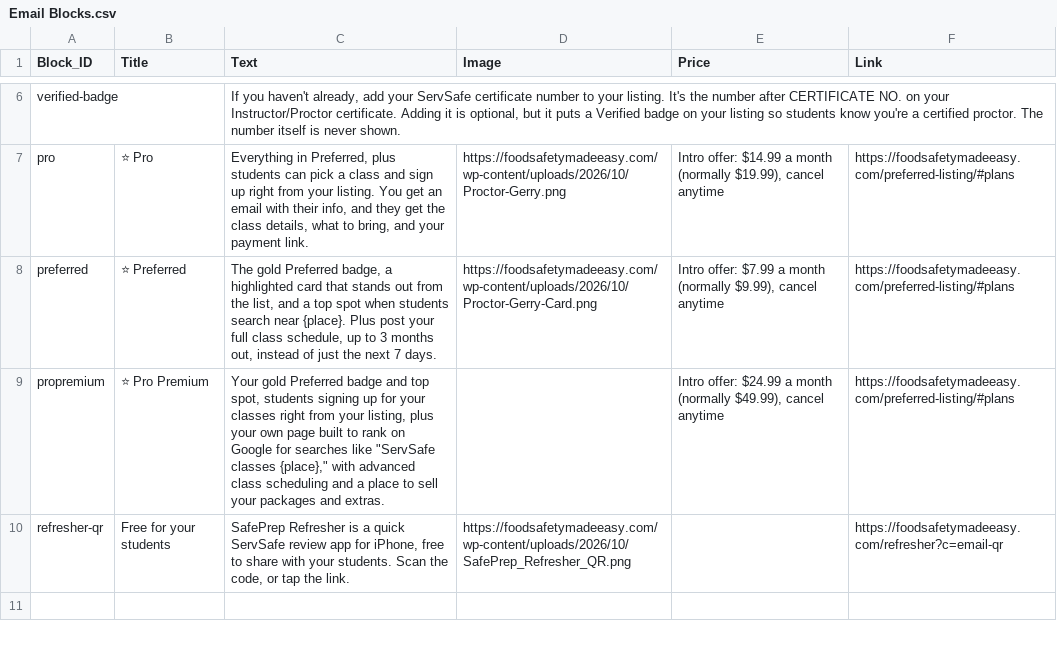
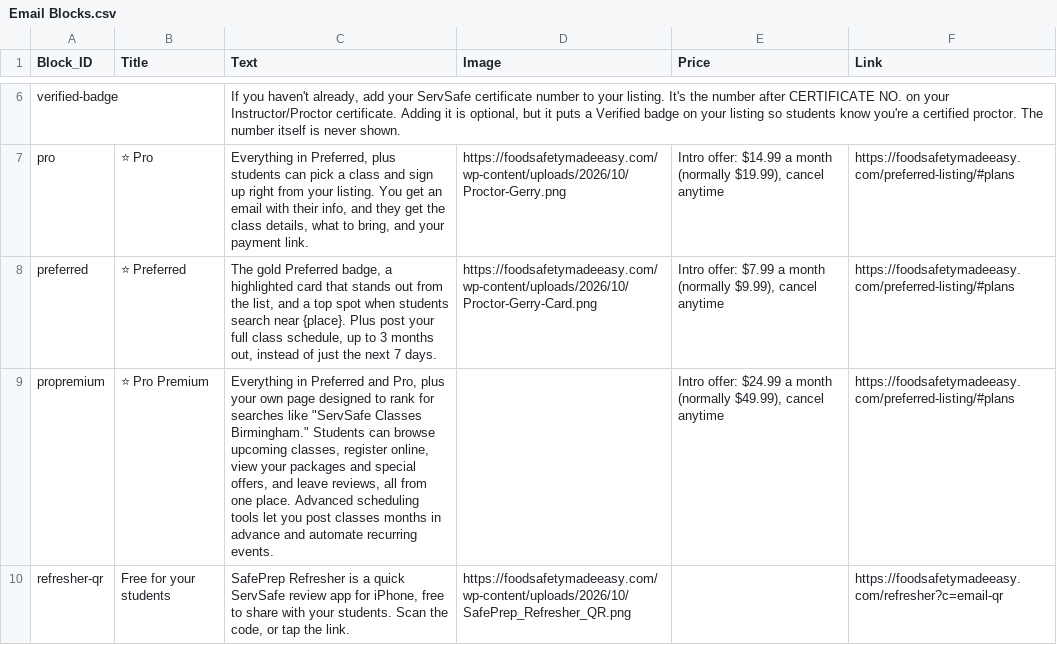
Before and after one commit to novernmanagement-coder/SafePrep_Content, a CSV file: Email Blocks.csv, drawn as a sheet; only a part is shown, gaps mark what is left out.

Commit message:
CMS update: Email Blocks.csv

```diff
--- a/Email Blocks.csv
+++ b/Email Blocks.csv
@@ -12,3 +12,3 @@ pro,⭐ Pro,"Everything in Preferred, plus students can pick a class and sign up
 preferred,⭐ Preferred,"The gold Preferred badge, a highlighted card that stands out from the list, and a top spot when students search near {place}. Plus post your full class schedule, up to 3 months out, instead of just the next 7 days.",https://foodsafetymadeeasy.com/wp-content/uploads/2026/10/Proctor-Gerry-Card.png,"Intro offer: $7.99 a month (normally $9.99), cancel anytime",https://foodsafetymadeeasy.com/preferred-listing/#plans
-propremium,⭐ Pro Premium,"Your gold Preferred badge and top spot, students signing up for your classes right from your listing, plus your own page built to rank on Google for searches like ""ServSafe classes {place},"" with advanced class scheduling and a place to sell your packages and extras.",,"Intro offer: $24.99 a month (normally $49.99), cancel anytime",https://foodsafetymadeeasy.com/preferred-listing/#plans
+propremium,⭐ Pro Premium,"Everything in Preferred and Pro, plus your own page designed to rank for searches like ""ServSafe Classes Birmingham."" Students can browse upcoming classes, register online, view your packages and special offers, and leave reviews, all from one place. Advanced scheduling tools let you post classes months in advance and automate recurring events.",,"Intro offer: $24.99 a month (normally $49.99), cancel anytime",https://foodsafetymadeeasy.com/preferred-listing/#plans
 refresher-qr,Free for your students,"SafePrep Refresher is a quick ServSafe review app for iPhone, free to share with your students. Scan the code, or tap the link.",https://foodsafetymadeeasy.com/wp-content/uploads/2026/10/SafePrep_Refresher_QR.png,,https://foodsafetymadeeasy.com/refresher?c=email-qr
```
